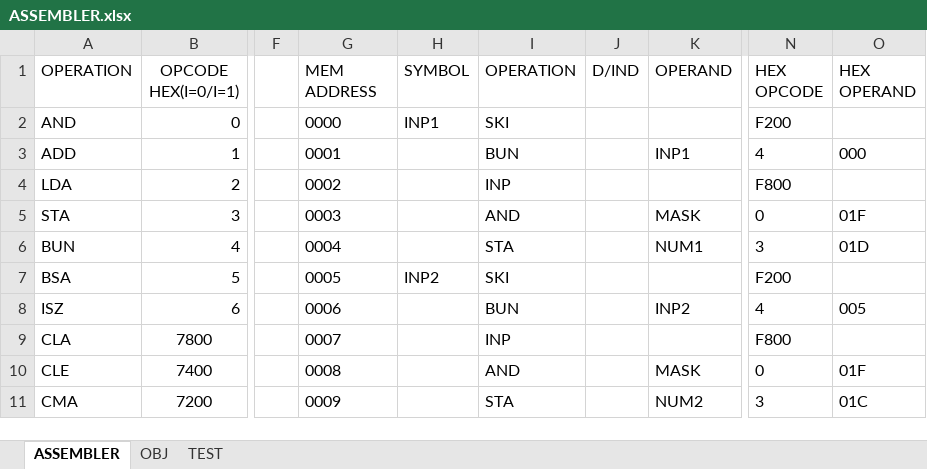
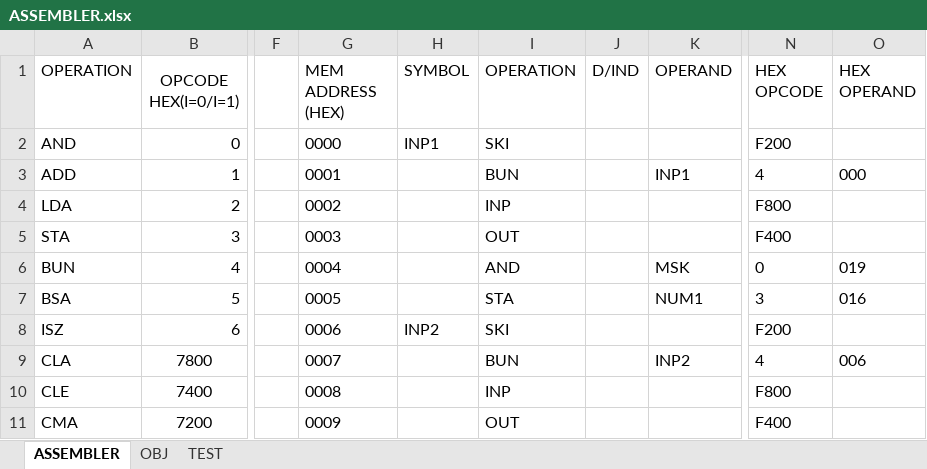
Before and after one commit to Archon-73/Computer-Design, an Excel workbook: Assembler/ASSEMBLER.xlsx, sheet ASSEMBLER, drawn as a sheet; only a part is shown, gaps mark what is left out; values as stored, in another font and other column widths than the file's, no borders; the diff covers the shown part only; the diff names each change by its address in the sheet, - before the commit and + after, or states it on an @@ line.

```diff
--- a/Assembler/ASSEMBLER.xlsx (sheet ASSEMBLER)
+++ b/Assembler/ASSEMBLER.xlsx (sheet ASSEMBLER)
-G1: MEM ADDRESS
+G1: MEM ADDRESS (HEX)
-I5 (OPERATION): AND
+I5 (OPERATION): OUT
-K5 (OPERAND): MASK
+K5 (OPERAND): (empty)
-N5 (HEX OPCODE): 0
+N5 (HEX OPCODE): F400
-O5 (HEX OPERAND): 01F
+O5 (HEX OPERAND): (empty)
-I6 (OPERATION): STA
+I6 (OPERATION): AND
-K6 (OPERAND): NUM1
+K6 (OPERAND): MSK
-N6 (HEX OPCODE): 3
+N6 (HEX OPCODE): 0
-O6 (HEX OPERAND): 01D
+O6 (HEX OPERAND): 019
-H7 (SYMBOL): INP2
+H7 (SYMBOL): (empty)
-I7 (OPERATION): SKI
+I7 (OPERATION): STA
-K7 (OPERAND): (empty)
+K7 (OPERAND): NUM1
-N7 (HEX OPCODE): F200
+N7 (HEX OPCODE): 3
-O7 (HEX OPERAND): (empty)
+O7 (HEX OPERAND): 016
-H8 (SYMBOL): (empty)
+H8 (SYMBOL): INP2
-I8 (OPERATION): BUN
+I8 (OPERATION): SKI
-K8 (OPERAND): INP2
+K8 (OPERAND): (empty)
-N8 (HEX OPCODE): 4
+N8 (HEX OPCODE): F200
-O8 (HEX OPERAND): 005
+O8 (HEX OPERAND): (empty)
-I9 (OPERATION): INP
+I9 (OPERATION): BUN
-K9 (OPERAND): (empty)
+K9 (OPERAND): INP2
-N9 (HEX OPCODE): F800
+N9 (HEX OPCODE): 4
-O9 (HEX OPERAND): (empty)
+O9 (HEX OPERAND): 006
-I10 (OPERATION): AND
+I10 (OPERATION): INP
-K10 (OPERAND): MASK
+K10 (OPERAND): (empty)
-N10 (HEX OPCODE): 0
+N10 (HEX OPCODE): F800
-O10 (HEX OPERAND): 01F
+O10 (HEX OPERAND): (empty)
-I11 (OPERATION): STA
+I11 (OPERATION): OUT
-K11 (OPERAND): NUM2
+K11 (OPERAND): (empty)
-N11 (HEX OPCODE): 3
+N11 (HEX OPCODE): F400
-O11 (HEX OPERAND): 01C
+O11 (HEX OPERAND): (empty)
```
Also changed, not shown: 3 added rows, 3 removed rows and 80 edited cells elsewhere in this sheet, sheet OBJ, formulas that keep their value, 8 other files.
